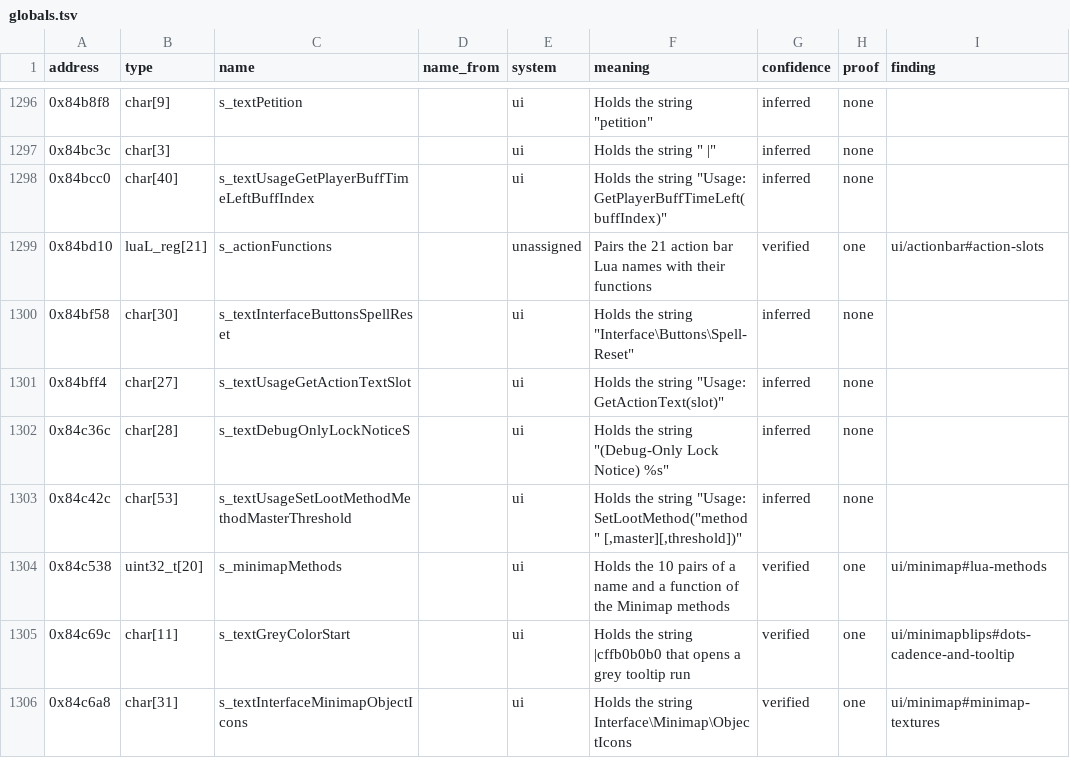
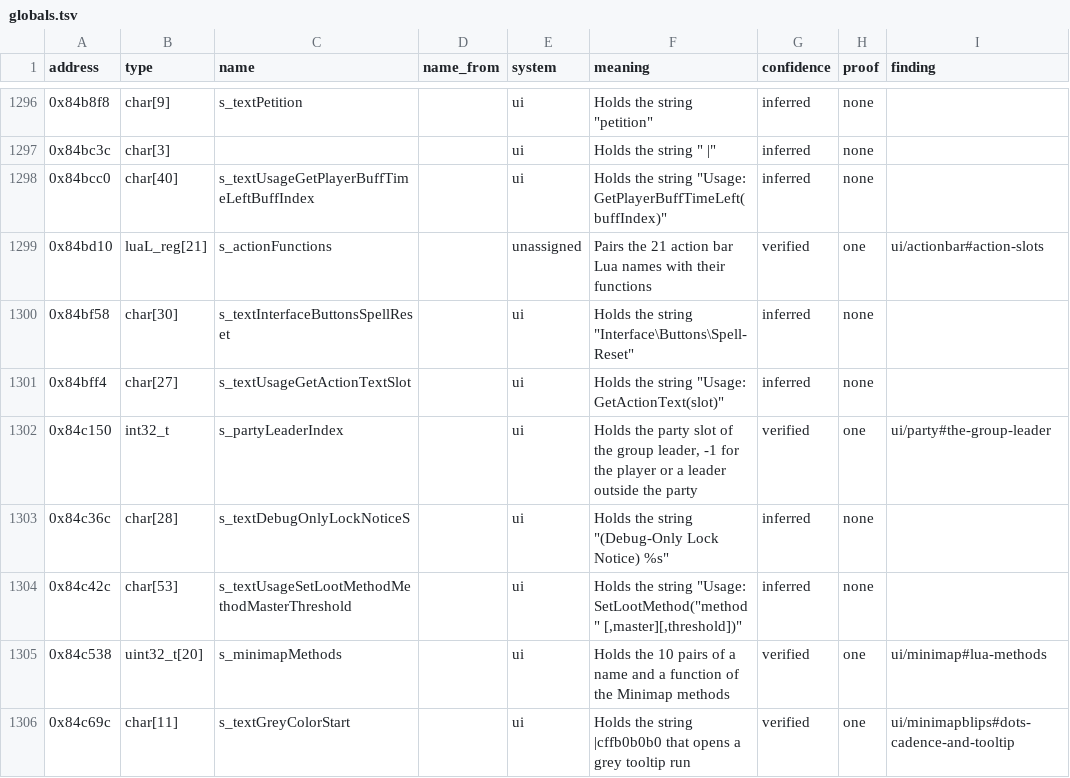
Before and after one commit to samwhosung/benilla-re, a TSV file: symbols/globals.tsv, drawn as a sheet; only a part is shown, gaps mark what is left out; the shorter side is filled out with more unchanged rows.

```diff
--- a/symbols/globals.tsv
+++ b/symbols/globals.tsv
@@ -1301,2 +1301,3 @@ address	type	name	name_from	system	meaning	confidence	proof	finding
 0x84bff4	char[27]	s_textUsageGetActionTextSlot		ui	Holds the string "Usage: GetActionText(slot)"	inferred	none	
+0x84c150	int32_t	s_partyLeaderIndex		ui	Holds the party slot of the group leader, -1 for the player or a leader outside the party	verified	one	ui/party#the-group-leader
 0x84c36c	char[28]	s_textDebugOnlyLockNoticeS		ui	Holds the string "(Debug-Only Lock Notice) %s"	inferred	none	
```
Also changed, not shown: 2 other files.
